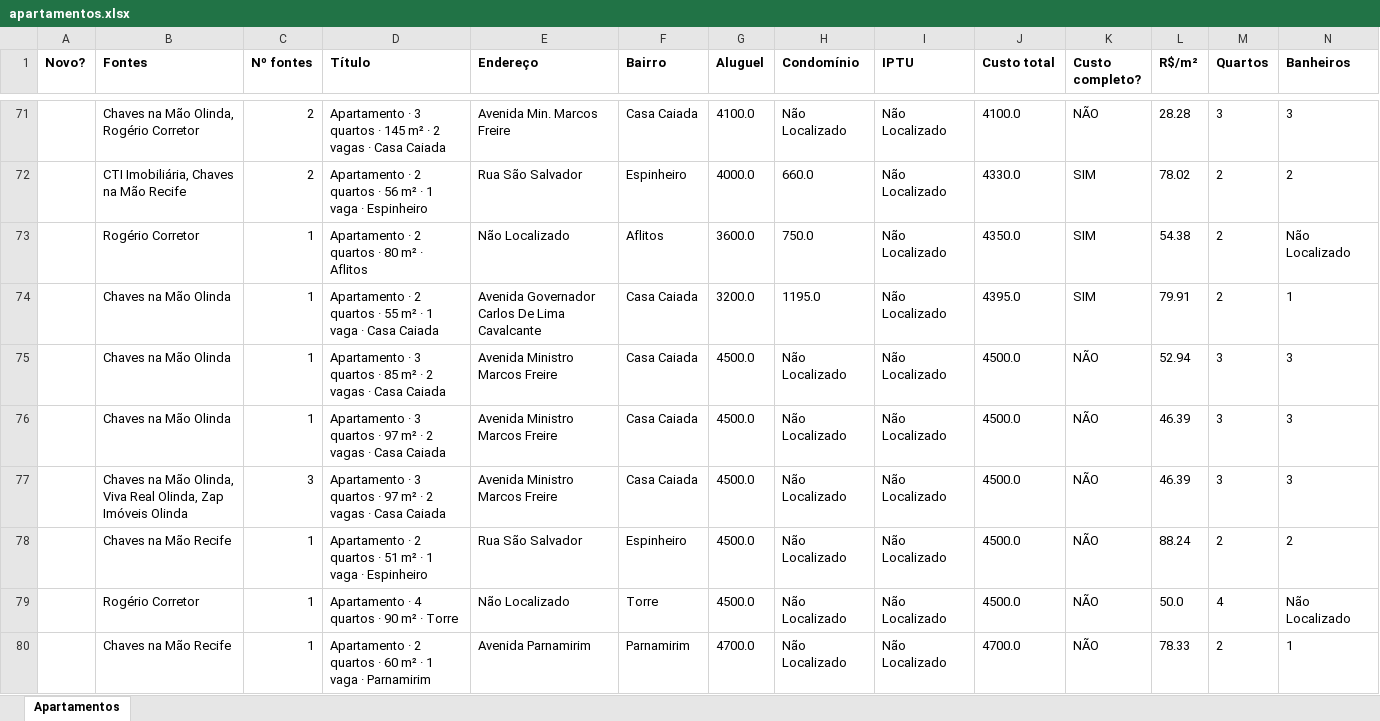
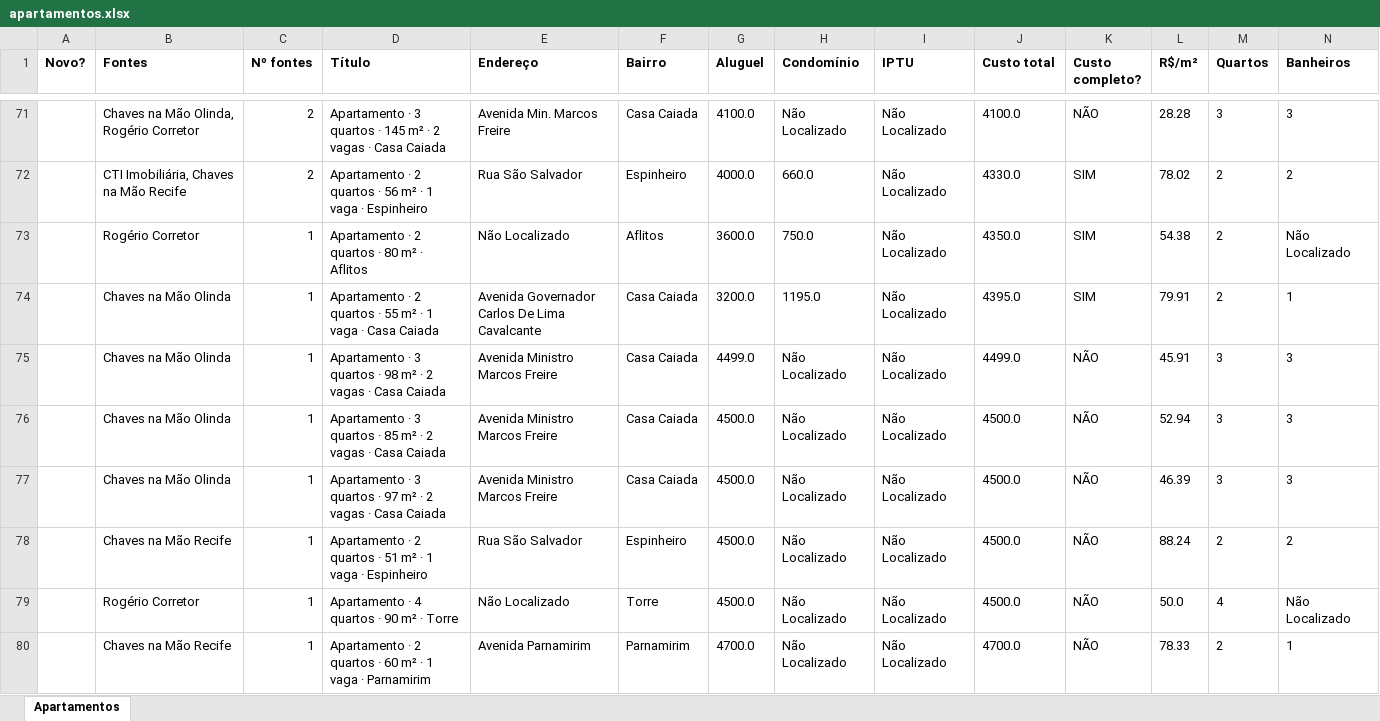
Before and after one commit to jlfig13/busca-imovel, an Excel workbook: saida/apartamentos.xlsx, sheet Apartamentos, drawn as a sheet; only a part is shown, gaps mark what is left out; values as stored, in another font and other column widths than the file's, no borders; removed rows and columns are numbered as before the commit, all else as after; rows hold the shown columns only; the diff covers the shown part only; the diff names each change by its address in the sheet, - before the commit and + after, or states it on an @@ line.

```diff
--- a/saida/apartamentos.xlsx (sheet Apartamentos)
+++ b/saida/apartamentos.xlsx (sheet Apartamentos)
+row 75:  | Chaves na Mão Olinda | 1 | Apartamento · 3 quartos · 98 m² · 2 vagas · Casa Caiada | Avenida Ministro Marcos Freire | Casa Caiada | 4499.0 | Não Localizado | Não Localizado | 4499.0 | NÃO | 45.91 | 3 | 3
-row 77:  | Chaves na Mão Olinda, Viva Real Olinda, Zap Imóveis Olinda | 3 | Apartamento · 3 quartos · 97 m² · 2 vagas · Casa Caiada | Avenida Ministro Marcos Freire | Casa Caiada | 4500.0 | Não Localizado | Não Localizado | 4500.0 | NÃO | 46.39 | 3 | 3
```
Also changed, not shown: 9 added rows, 8 removed rows and 24 edited cells elsewhere in this sheet, 1 other file.
